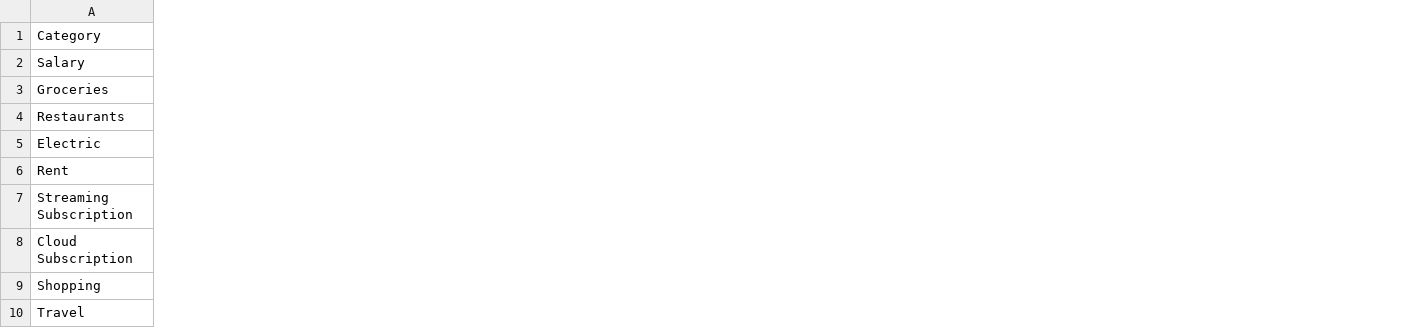
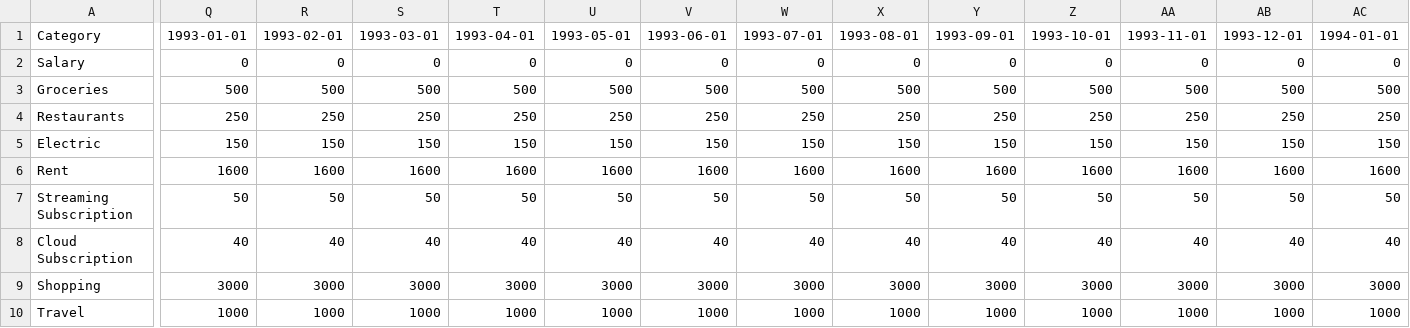
Before and after one commit to nccurry/portico, a CSV file: demo/data/categories.csv, drawn as a sheet; only a part is shown, gaps mark what is left out; the diff covers the shown part only; the diff names each change by its address in the sheet, - before the commit and + after, or states it on an @@ line.

Commit message:
fix(demo): anchor reports to fixture date

```diff
--- a/demo/data/categories.csv
+++ b/demo/data/categories.csv
+column Q, rows 1-10: 1993-01-01 | 0 | 500 | 250 | 150 | 1600 | 50 | 40 | 3000 | 1000
+column R, rows 1-10: 1993-02-01 | 0 | 500 | 250 | 150 | 1600 | 50 | 40 | 3000 | 1000
+column S, rows 1-10: 1993-03-01 | 0 | 500 | 250 | 150 | 1600 | 50 | 40 | 3000 | 1000
+column T, rows 1-10: 1993-04-01 | 0 | 500 | 250 | 150 | 1600 | 50 | 40 | 3000 | 1000
+column U, rows 1-10: 1993-05-01 | 0 | 500 | 250 | 150 | 1600 | 50 | 40 | 3000 | 1000
+column V, rows 1-10: 1993-06-01 | 0 | 500 | 250 | 150 | 1600 | 50 | 40 | 3000 | 1000
+column W, rows 1-10: 1993-07-01 | 0 | 500 | 250 | 150 | 1600 | 50 | 40 | 3000 | 1000
+column X, rows 1-10: 1993-08-01 | 0 | 500 | 250 | 150 | 1600 | 50 | 40 | 3000 | 1000
+column Y, rows 1-10: 1993-09-01 | 0 | 500 | 250 | 150 | 1600 | 50 | 40 | 3000 | 1000
+column Z, rows 1-10: 1993-10-01 | 0 | 500 | 250 | 150 | 1600 | 50 | 40 | 3000 | 1000
+column AA, rows 1-10: 1993-11-01 | 0 | 500 | 250 | 150 | 1600 | 50 | 40 | 3000 | 1000
+column AB, rows 1-10: 1993-12-01 | 0 | 500 | 250 | 150 | 1600 | 50 | 40 | 3000 | 1000
+column AC, rows 1-10: 1994-01-01 | 0 | 500 | 250 | 150 | 1600 | 50 | 40 | 3000 | 1000
```
Also changed, not shown: 23 added columns and 14 edited cells elsewhere in this file, 20 other files.
